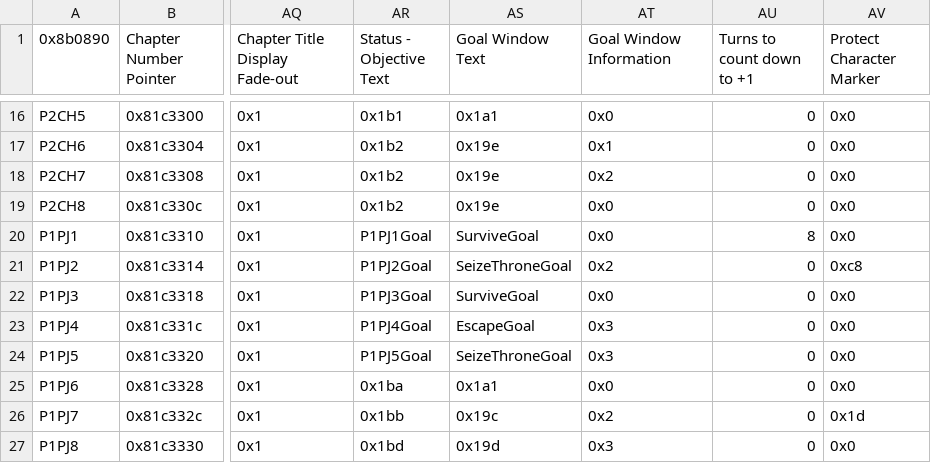
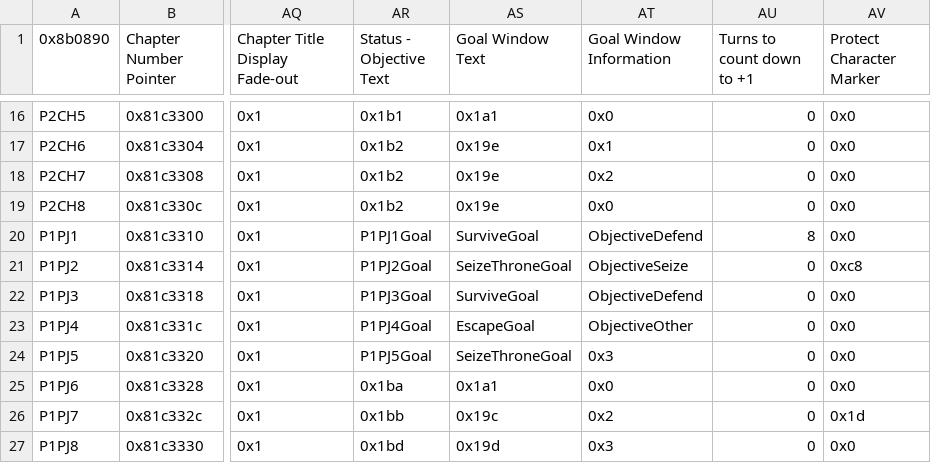
Before and after one commit to Kirbseverywhere/Fire-Emblem-3-Universes, a CSV file: Tables/FE8 Nightmare modules/Chapter data editor/Chapter Data Editor.csv, drawn as a sheet; only a part is shown, gaps mark what is left out; the diff names each change by its address in the sheet, - before the commit and + after, or states it on an @@ line.

Commit message:
personal data

```diff
--- a/Tables/FE8 Nightmare modules/Chapter data editor/Chapter Data Editor.csv
+++ b/Tables/FE8 Nightmare modules/Chapter data editor/Chapter Data Editor.csv
-AT20 (Goal Window Information): 0x0
+AT20 (Goal Window Information): ObjectiveDefend
-AT21 (Goal Window Information): 0x2
+AT21 (Goal Window Information): ObjectiveSeize
-AT22 (Goal Window Information): 0x0
+AT22 (Goal Window Information): ObjectiveDefend
-AT23 (Goal Window Information): 0x3
+AT23 (Goal Window Information): ObjectiveOther
```
Also changed, not shown: Tables/FE8 Nightmare modules/Class & Character editors/FE8 Character Editor.csv, 20 other files.
